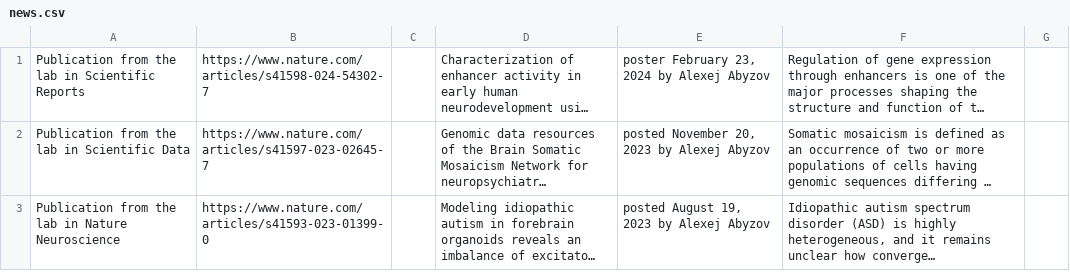
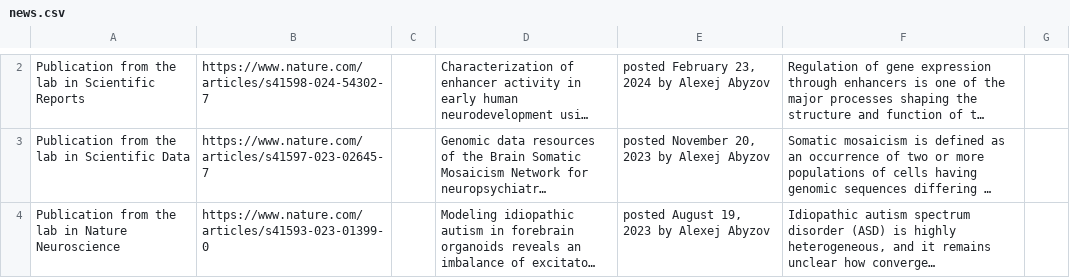
Before and after one commit to abyzovlab/Web-page, a CSV file: news.csv, drawn as a sheet; only a part is shown, gaps mark what is left out; long unchanged cells end in …; addresses are those after the commit; the diff covers the shown part only; the diff names each change by its address in the sheet, - before the commit and + after, or states it on an @@ line.

```diff
--- a/news.csv
+++ b/news.csv
-E2: poster February 23, 2024 by Alexej Abyzov
+E2: posted February 23, 2024 by Alexej Abyzov
```
Also changed, not shown: 1 added row and 1 edited cell elsewhere in this file, 1 other file.
